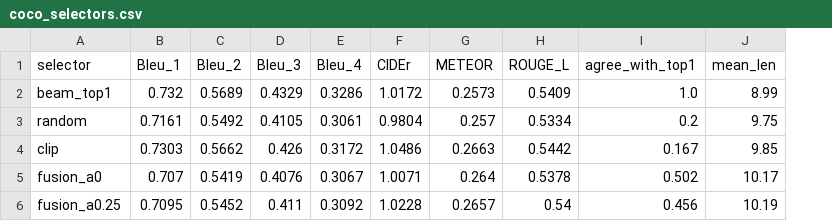
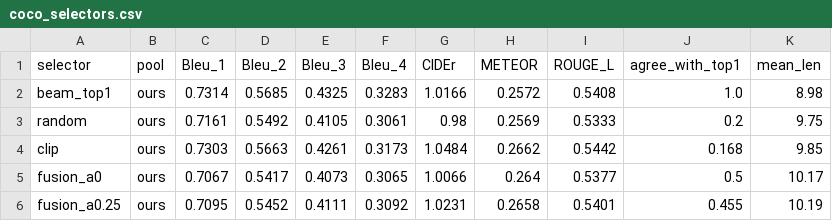
Before and after one commit to JiayiGuo2001/ECE1508-Gen-AI, a CSV file: results/coco_selectors.csv, drawn as a sheet; only a part is shown; addresses are those after the commit; the diff covers the shown part only; the diff names each change by its address in the sheet, - before the commit and + after, or states it on an @@ line.

```diff
--- a/results/coco_selectors.csv
+++ b/results/coco_selectors.csv
+column B (pool), rows 2-6: all ours
-C2 (Bleu_1): 0.732
+C2 (Bleu_1): 0.7314
-D2 (Bleu_2): 0.5689
+D2 (Bleu_2): 0.5685
-E2 (Bleu_3): 0.4329
+E2 (Bleu_3): 0.4325
-F2 (Bleu_4): 0.3286
+F2 (Bleu_4): 0.3283
-G2 (CIDEr): 1.0172
+G2 (CIDEr): 1.0166
-H2 (METEOR): 0.2573
+H2 (METEOR): 0.2572
-I2 (ROUGE_L): 0.5409
+I2 (ROUGE_L): 0.5408
-K2 (mean_len): 8.99
+K2 (mean_len): 8.98
-G3 (CIDEr): 0.9804
+G3 (CIDEr): 0.98
-H3 (METEOR): 0.257
+H3 (METEOR): 0.2569
-I3 (ROUGE_L): 0.5334
+I3 (ROUGE_L): 0.5333
-D4 (Bleu_2): 0.5662
+D4 (Bleu_2): 0.5663
-E4 (Bleu_3): 0.426
+E4 (Bleu_3): 0.4261
-F4 (Bleu_4): 0.3172
+F4 (Bleu_4): 0.3173
-G4 (CIDEr): 1.0486
+G4 (CIDEr): 1.0484
-H4 (METEOR): 0.2663
+H4 (METEOR): 0.2662
-J4 (agree_with_top1): 0.167
+J4 (agree_with_top1): 0.168
-C5 (Bleu_1): 0.707
+C5 (Bleu_1): 0.7067
-D5 (Bleu_2): 0.5419
+D5 (Bleu_2): 0.5417
-E5 (Bleu_3): 0.4076
+E5 (Bleu_3): 0.4073
-F5 (Bleu_4): 0.3067
+F5 (Bleu_4): 0.3065
-G5 (CIDEr): 1.0071
+G5 (CIDEr): 1.0066
-I5 (ROUGE_L): 0.5378
+I5 (ROUGE_L): 0.5377
-J5 (agree_with_top1): 0.502
+J5 (agree_with_top1): 0.5
-E6 (Bleu_3): 0.411
+E6 (Bleu_3): 0.4111
-G6 (CIDEr): 1.0228
+G6 (CIDEr): 1.0231
-H6 (METEOR): 0.2657
+H6 (METEOR): 0.2658
-I6 (ROUGE_L): 0.54
+I6 (ROUGE_L): 0.5401
-J6 (agree_with_top1): 0.456
+J6 (agree_with_top1): 0.455
```
Also changed, not shown: 1 added row and 21 edited cells elsewhere in this file, 9 other files.
